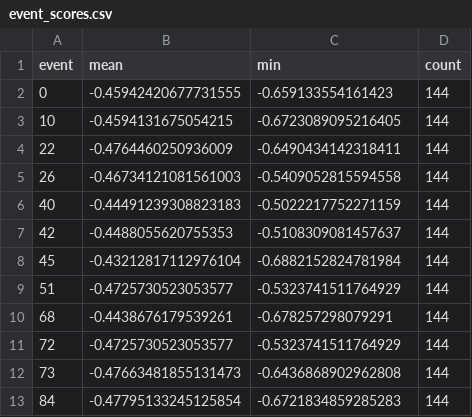
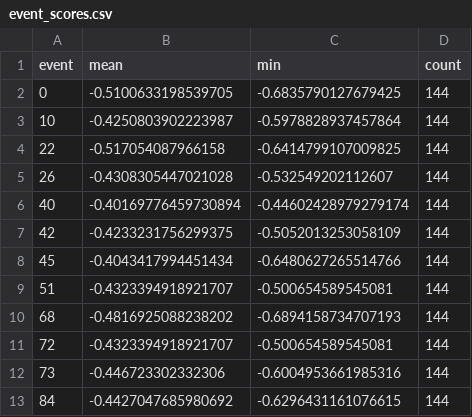
Before and after one commit to keithcockerham/Wind_Farm, a CSV file: event_scores.csv, drawn as a sheet.

```diff
--- a/event_scores.csv
+++ b/event_scores.csv
@@ -1,13 +1,13 @@
 event,mean,min,count
-0,-0.45942420677731555,-0.659133554161423,144
-10,-0.4594131675054215,-0.6723089095216405,144
-22,-0.4764460250936009,-0.6490434142318411,144
-26,-0.46734121081561003,-0.5409052815594558,144
-40,-0.44491239308823183,-0.5022217752271159,144
-42,-0.4488055620755353,-0.5108309081457637,144
-45,-0.43212817112976104,-0.6882152824781984,144
-51,-0.4725730523053577,-0.5323741511764929,144
-68,-0.4438676179539261,-0.678257298079291,144
-72,-0.4725730523053577,-0.5323741511764929,144
-73,-0.47663481855131473,-0.6436868902962808,144
-84,-0.47795133245125854,-0.6721834859285283,144
+0,-0.5100633198539705,-0.6835790127679425,144
+10,-0.4250803902223987,-0.5978828937457864,144
+22,-0.517054087966158,-0.6414799107009825,144
+26,-0.4308305447021028,-0.532549202112607,144
+40,-0.40169776459730894,-0.44602428979279174,144
+42,-0.4233231756299375,-0.5052013253058109,144
+45,-0.4043417994451434,-0.6480627265514766,144
+51,-0.4323394918921707,-0.500654589545081,144
+68,-0.4816925088238202,-0.6894158734707193,144
+72,-0.4323394918921707,-0.500654589545081,144
+73,-0.446723302332306,-0.6004953661985316,144
+84,-0.4427047685980692,-0.6296431161076615,144
```
Also changed, not shown: missed.csv, 1 other file.
